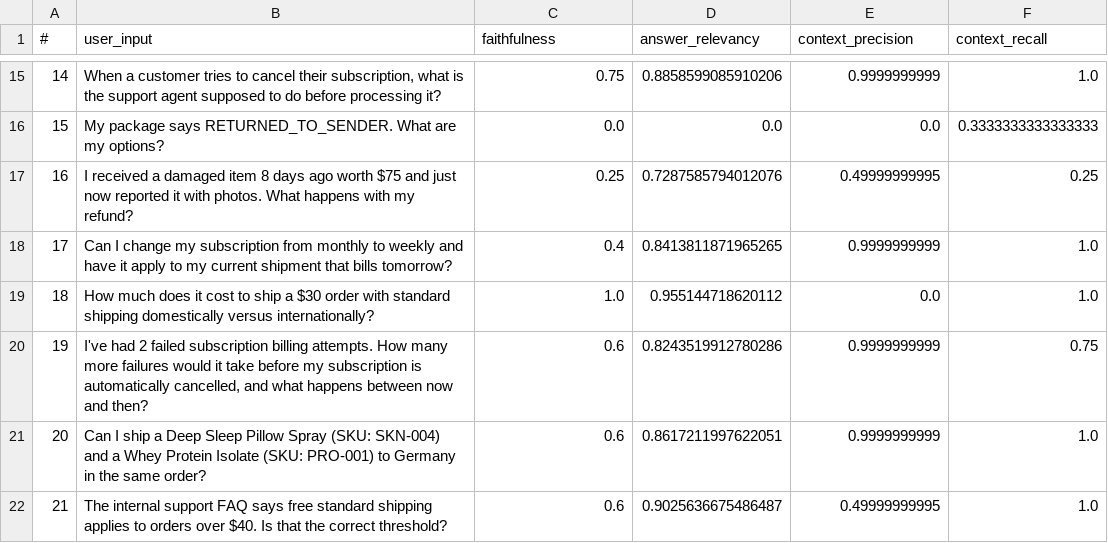
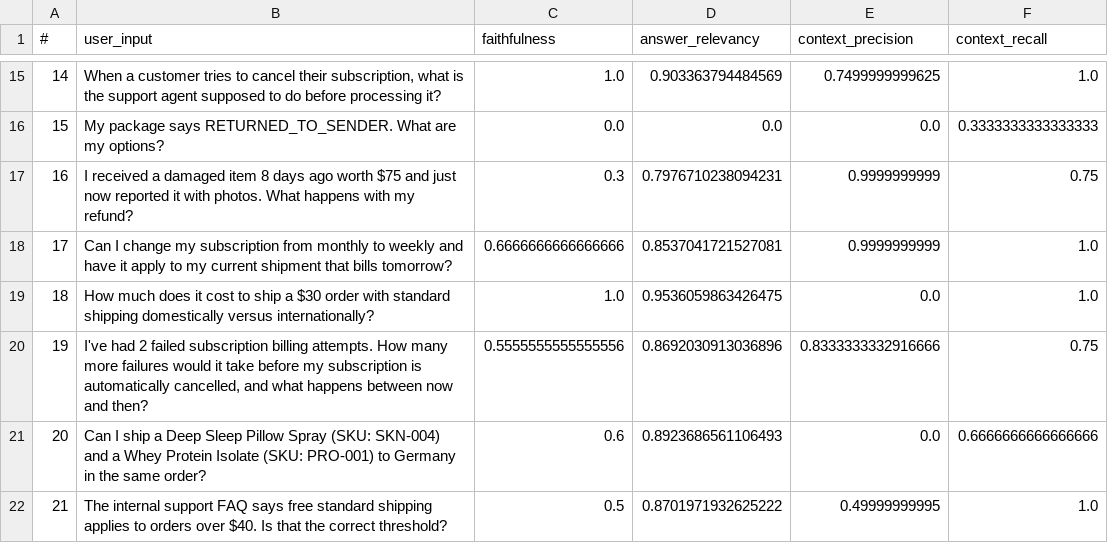
Before and after one commit to harshrajsisodiya9-creator/multi-tenant-ops-assistant, a CSV file: phase2_scores_gemini.csv, drawn as a sheet; only a part is shown, gaps mark what is left out; the diff covers the shown part only.

```diff
--- a/phase2_scores_gemini.csv
+++ b/phase2_scores_gemini.csv
@@ -15,8 +15,8 @@
-14,"When a customer tries to cancel their subscription, what is the support agent supposed to do before processing it?",0.75,0.8858599085910206,0.9999999999,1.0
+14,"When a customer tries to cancel their subscription, what is the support agent supposed to do before processing it?",1.0,0.903363794484569,0.7499999999625,1.0
 15,My package says RETURNED_TO_SENDER. What are my options?,0.0,0.0,0.0,0.3333333333333333
-16,I received a damaged item 8 days ago worth $75 and just now reported it with photos. What happens with my refund?,0.25,0.7287585794012076,0.49999999995,0.25
-17,Can I change my subscription from monthly to weekly and have it apply to my current shipment that bills tomorrow?,0.4,0.8413811871965265,0.9999999999,1.0
-18,How much does it cost to ship a $30 order with standard shipping domestically versus internationally?,1.0,0.955144718620112,0.0,1.0
-19,"I've had 2 failed subscription billing attempts. How many more failures would it take before my subscription is automatically cancelled, and what happens between now and then?",0.6,0.8243519912780286,0.9999999999,0.75
-20,Can I ship a Deep Sleep Pillow Spray (SKU: SKN-004) and a Whey Protein Isolate (SKU: PRO-001) to Germany in the same order?,0.6,0.8617211997622051,0.9999999999,1.0
-21,The internal support FAQ says free standard shipping applies to orders over $40. Is that the correct threshold?,0.6,0.9025636675486487,0.49999999995,1.0
+16,I received a damaged item 8 days ago worth $75 and just now reported it with photos. What happens with my refund?,0.3,0.7976710238094231,0.9999999999,0.75
+17,Can I change my subscription from monthly to weekly and have it apply to my current shipment that bills tomorrow?,0.6666666666666666,0.8537041721527081,0.9999999999,1.0
+18,How much does it cost to ship a $30 order with standard shipping domestically versus internationally?,1.0,0.9536059863426475,0.0,1.0
+19,"I've had 2 failed subscription billing attempts. How many more failures would it take before my subscription is automatically cancelled, and what happens between now and then?",0.5555555555555556,0.8692030913036896,0.8333333332916666,0.75
+20,Can I ship a Deep Sleep Pillow Spray (SKU: SKN-004) and a Whey Protein Isolate (SKU: PRO-001) to Germany in the same order?,0.6,0.8923686561106493,0.0,0.6666666666666666
+21,The internal support FAQ says free standard shipping applies to orders over $40. Is that the correct threshold?,0.5,0.8701971932625222,0.49999999995,1.0
```
Also changed, not shown: 30 edited cells elsewhere in this file, phase2_baseline_results_gemini.csv, 44 other files.
